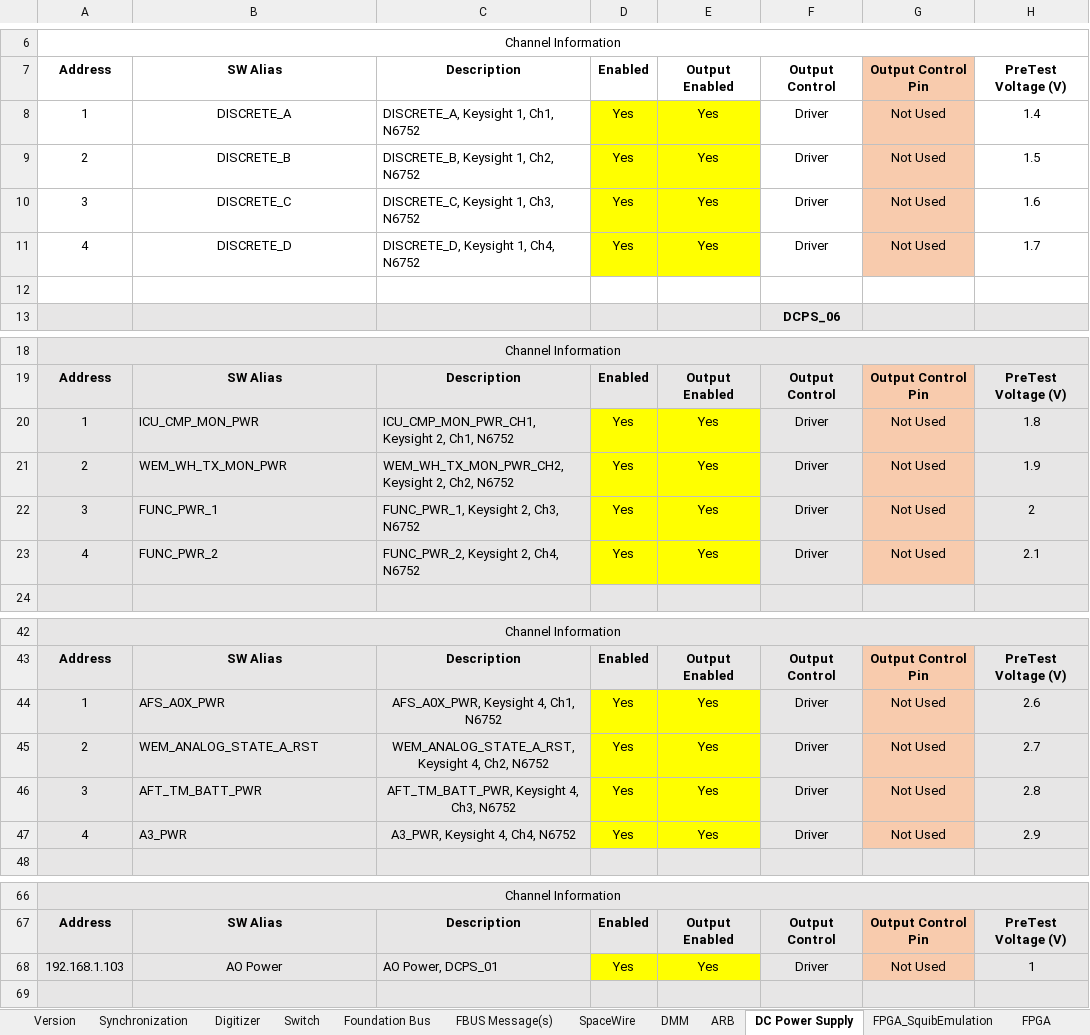
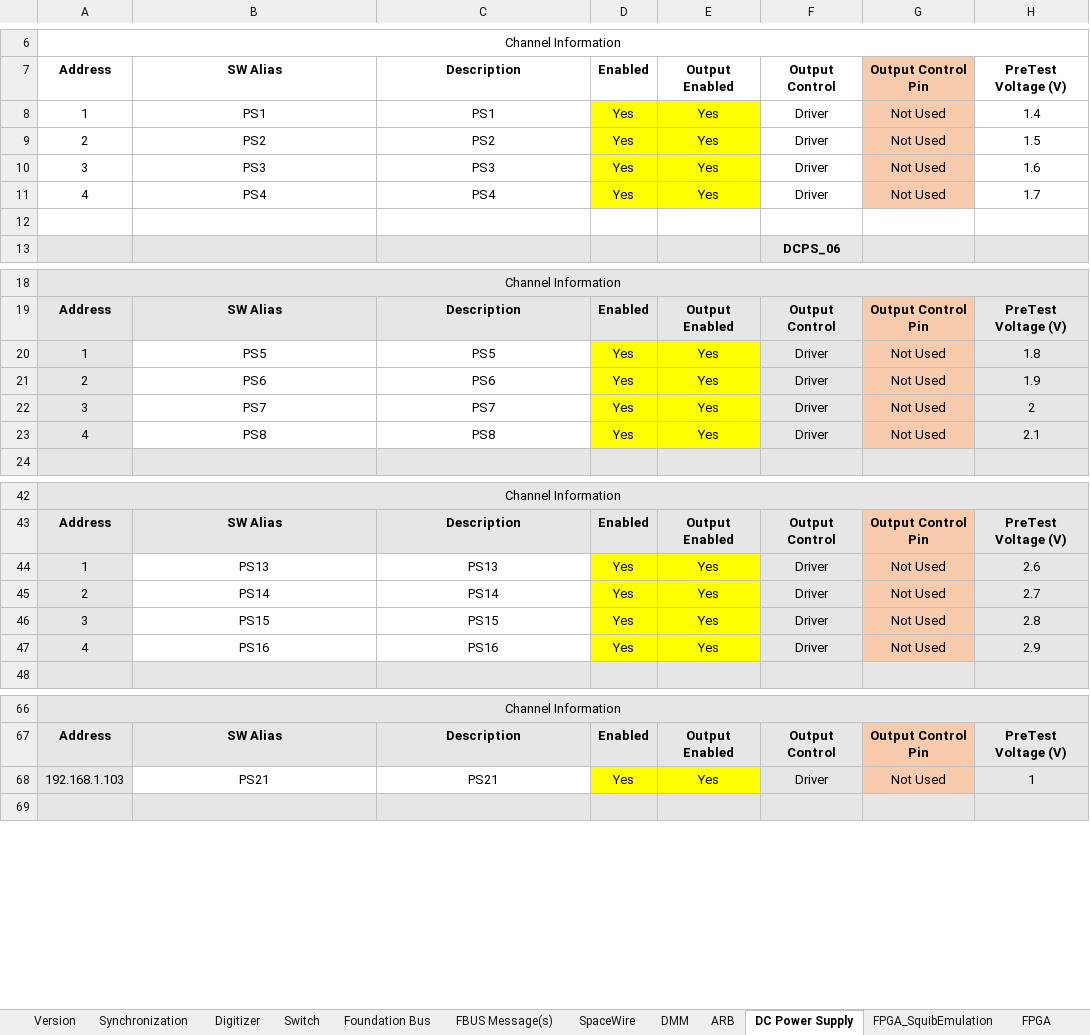
Before and after one commit to yushaos/test-sequencer, an Excel workbook: Config/SE3686_Checkout.xlsm, sheet DC Power Supply, drawn as a sheet; only a part is shown, gaps mark what is left out; values as stored, in another font and other column widths than the file's, no borders; charts and pictures not drawn; the diff covers the shown part only; the diff names each change by its address in the sheet, - before the commit and + after, or states it on an @@ line.

```diff
--- a/Config/SE3686_Checkout.xlsm (sheet DC Power Supply)
+++ b/Config/SE3686_Checkout.xlsm (sheet DC Power Supply)
-B8: DISCRETE_A
+B8: PS1
-C8: DISCRETE_A, Keysight 1, Ch1, N6752
+C8: PS1
-C8:C11 alignment: left
+C8:C11 alignment: center
-B9: DISCRETE_B
+B9: PS2
-C9: DISCRETE_B, Keysight 1, Ch2, N6752
+C9: PS2
-B10: DISCRETE_C
+B10: PS3
-C10: DISCRETE_C, Keysight 1, Ch3, N6752
+C10: PS3
-B11: DISCRETE_D
+B11: PS4
-C11: DISCRETE_D, Keysight 1, Ch4, N6752
+C11: PS4
-B20: ICU_CMP_MON_PWR
+B20: PS5
@@ B20:C23 fill: #E7E6E6 → none, alignment: left → center @@
-C20: ICU_CMP_MON_PWR_CH1, Keysight 2, Ch1, N6752
+C20: PS5
-B21: WEM_WH_TX_MON_PWR
+B21: PS6
-C21: WEM_WH_TX_MON_PWR_CH2, Keysight 2, Ch2, N6752
+C21: PS6
-B22: FUNC_PWR_1
+B22: PS7
-C22: FUNC_PWR_1, Keysight 2, Ch3, N6752
+C22: PS7
-B23: FUNC_PWR_2
+B23: PS8
-C23: FUNC_PWR_2, Keysight 2, Ch4, N6752
+C23: PS8
-B44: AFS_A0X_PWR
+B44: PS13
-B44:C47 fill: #E7E6E6
+B44:C47 fill: none
-B44:B47 alignment: left
+B44:B47 alignment: center
-C44: AFS_A0X_PWR, Keysight 4, Ch1, N6752
+C44: PS13
-B45: WEM_ANALOG_STATE_A_RST
+B45: PS14
-C45: WEM_ANALOG_STATE_A_RST, Keysight 4, Ch2, N6752
+C45: PS14
-B46: AFT_TM_BATT_PWR
+B46: PS15
-C46: AFT_TM_BATT_PWR, Keysight 4, Ch3, N6752
+C46: PS15
-B47: A3_PWR
+B47: PS16
-C47: A3_PWR, Keysight 4, Ch4, N6752
+C47: PS16
-B68: AO Power
+B68: PS21
-B68:C68 fill: #E7E6E6
+B68:C68 fill: none
-C68: AO Power, DCPS_01
+C68: PS21
-C68 alignment: left
+C68 alignment: center
```
Also changed, not shown: 22 edited cells and cell formats elsewhere in this sheet, sheet Digitizer, sheet Scope, sheet PXIe-7867R_01_Timing, sheet FPGA, sheet Version, charts or pictures, 3 other files.
